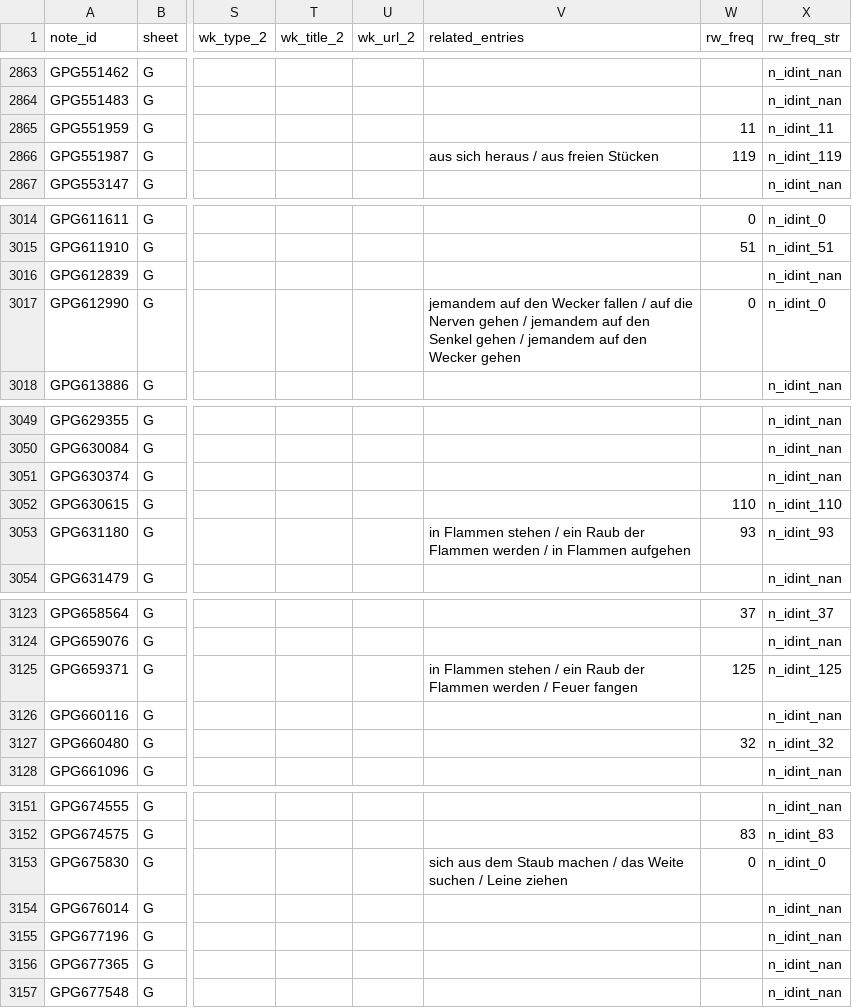
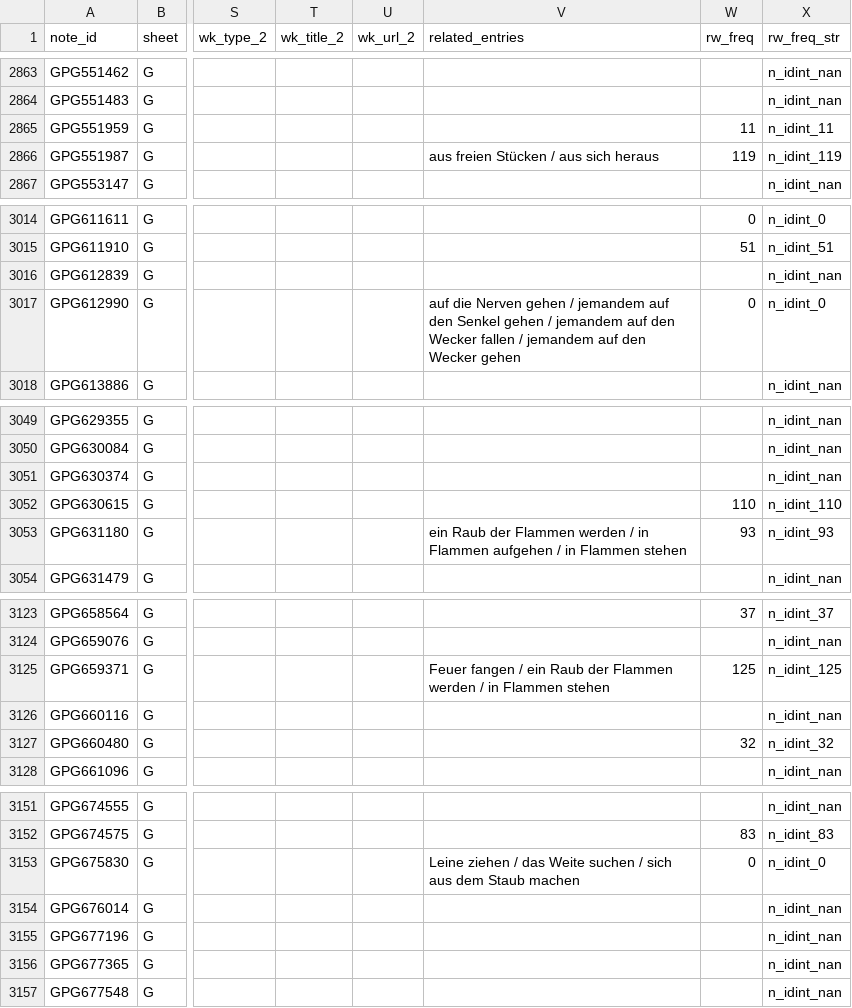
Before and after one commit to ghrgriner/advanced-german-phrases-etal, a TSV file: output/german_phrases_etal.tsv, drawn as a sheet; only a part is shown, gaps mark what is left out; the diff covers the shown part only; the diff names each change by its address in the sheet, - before the commit and + after, or states it on an @@ line.

Commit message:
Alphabetize entries in `related_entries` and a couple minor fixes

```diff
--- a/output/german_phrases_etal.tsv
+++ b/output/german_phrases_etal.tsv
-V2866 (related_entries): aus sich heraus / aus freien Stücken
+V2866 (related_entries): aus freien Stücken / aus sich heraus
-V3017 (related_entries): jemandem auf den Wecker fallen / auf die Nerven gehen / jemandem auf den Senkel gehen / jemandem…
+V3017 (related_entries): auf die Nerven gehen / jemandem auf den Senkel gehen / jemandem auf den Wecker fallen / jemandem…
-V3053 (related_entries): in Flammen stehen / ein Raub der Flammen werden / in Flammen aufgehen
+V3053 (related_entries): ein Raub der Flammen werden / in Flammen aufgehen / in Flammen stehen
-V3125 (related_entries): in Flammen stehen / ein Raub der Flammen werden / Feuer fangen
+V3125 (related_entries): Feuer fangen / ein Raub der Flammen werden / in Flammen stehen
-V3153 (related_entries): sich aus dem Staub machen / das Weite suchen / Leine ziehen
+V3153 (related_entries): Leine ziehen / das Weite suchen / sich aus dem Staub machen
```
Also changed, not shown: 13 edited cells elsewhere in this file, 1 other file.
